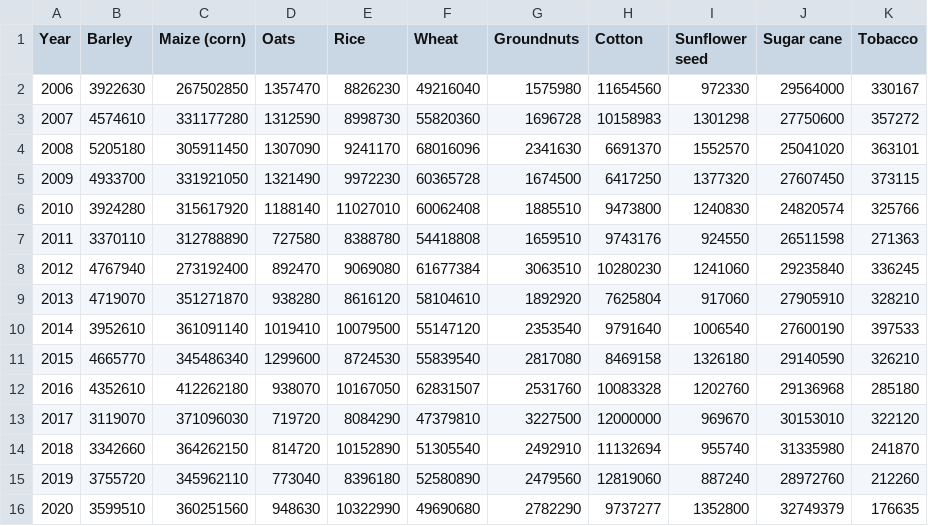
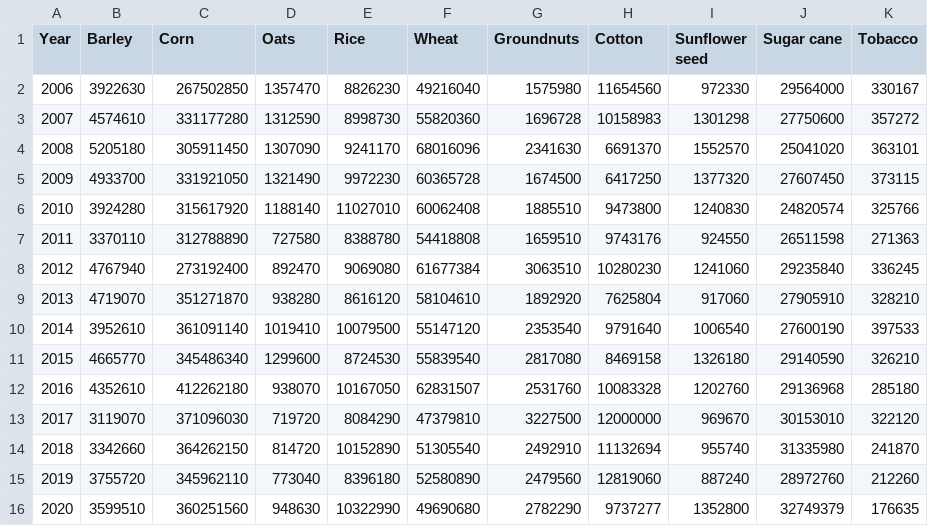
Before and after one commit to Venky-Madineni/Project_Visualization, a CSV file: Crops_Prod_USA.csv, drawn as a sheet.

Commit message:
Update Crops_Prod_USA.csv

```diff
--- a/Crops_Prod_USA.csv
+++ b/Crops_Prod_USA.csv
@@ -1,2 +1,2 @@
-Year,Barley,Maize (corn),Oats,Rice,Wheat,Groundnuts,Cotton,Sunflower seed,Sugar cane,Tobacco
+Year,Barley,Corn,Oats,Rice,Wheat,Groundnuts,Cotton,Sunflower seed,Sugar cane,Tobacco
 2006,3922630,267502850,1357470,8826230,49216040,1575980,11654560,972330,29564000,330167
```
